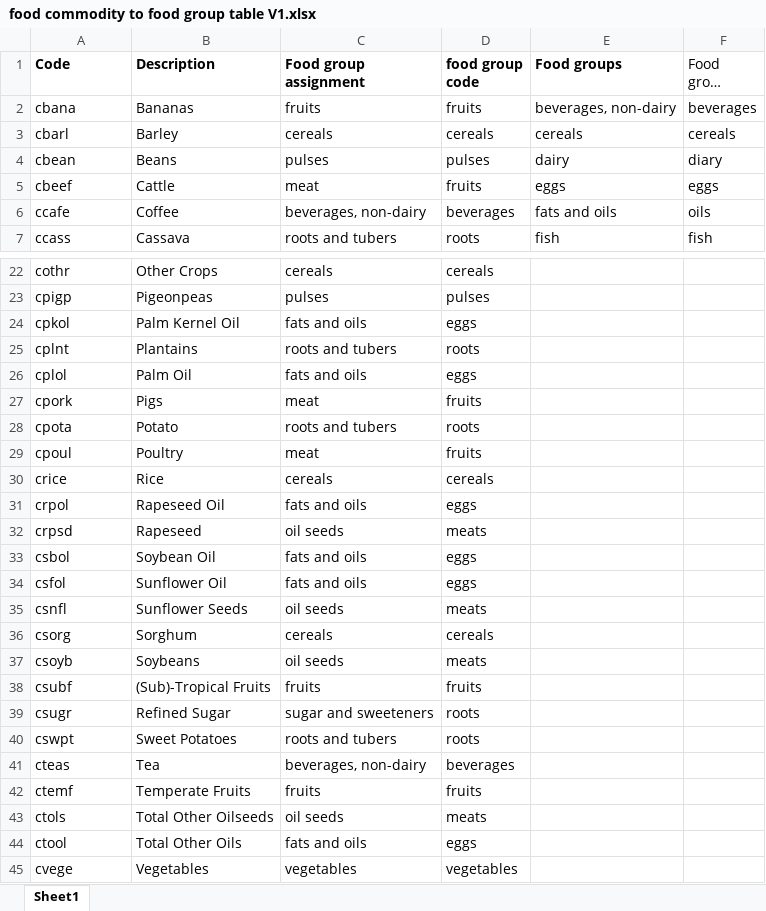
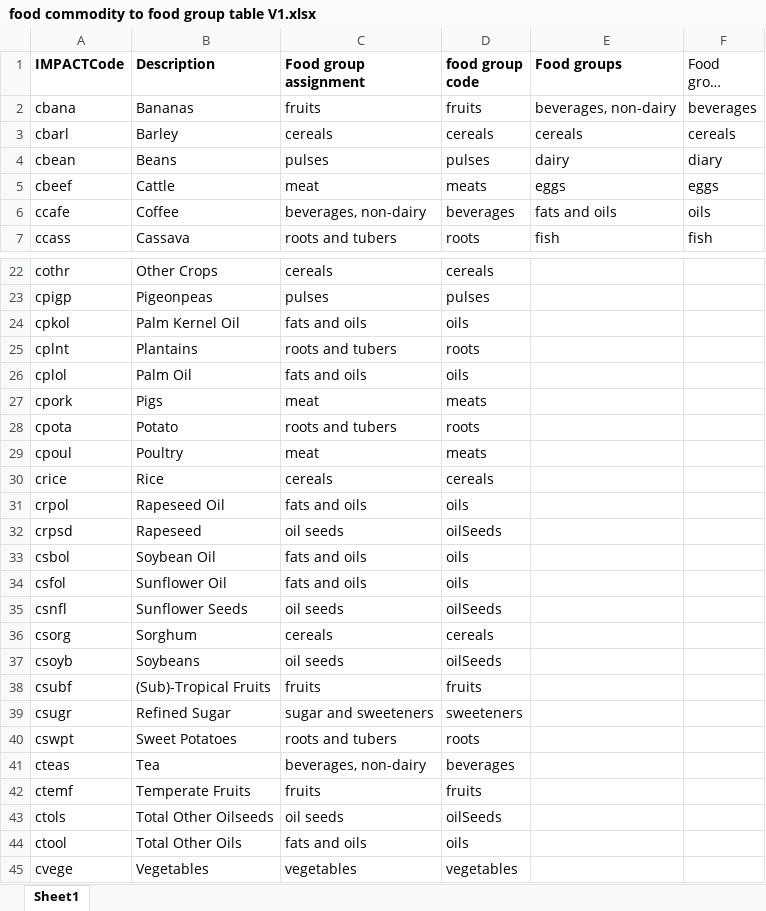
Before and after one commit to GeraldCNelson/nutrientModeling, an Excel workbook: data/food commodity to food group table V1.xlsx, sheet Sheet1, drawn as a sheet; only a part is shown, gaps mark what is left out; long unchanged cells end in …; values as stored, in another font and other column widths than the file's, no borders; the diff covers the shown part only; the diff names each change by its address in the sheet, - before the commit and + after, or states it on an @@ line.

Commit message:
A wide range of cleanup and fixes for nutrientCalcs. For the xlsx file a fix to the lookup table that had caused misidentification of foods by food group

```diff
--- a/data/food commodity to food group table V1.xlsx (sheet Sheet1)
+++ b/data/food commodity to food group table V1.xlsx (sheet Sheet1)
-A1: Code
+A1: IMPACTCode
-D5 (food group code): fruits
+D5 (food group code): meats
-D24 (food group code): eggs
+D24 (food group code): oils
-D26 (food group code): eggs
+D26 (food group code): oils
-D27 (food group code): fruits
+D27 (food group code): meats
-D29 (food group code): fruits
+D29 (food group code): meats
-D31 (food group code): eggs
+D31 (food group code): oils
-D32 (food group code): meats
+D32 (food group code): oilSeeds
-D33:D34 (food group code): eggs
+D33:D34 (food group code): oils
-D35 (food group code): meats
+D35 (food group code): oilSeeds
-D37 (food group code): meats
+D37 (food group code): oilSeeds
-D39 (food group code): roots
+D39 (food group code): sweeteners
-D43 (food group code): meats
+D43 (food group code): oilSeeds
-D44 (food group code): eggs
+D44 (food group code): oils
```
Also changed, not shown: 4 edited cells elsewhere in this sheet, formulas that keep their value, 1 other file.
